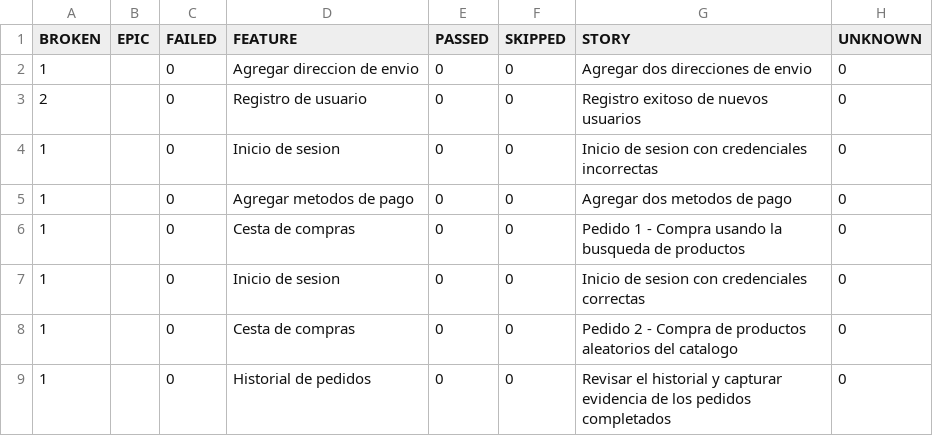
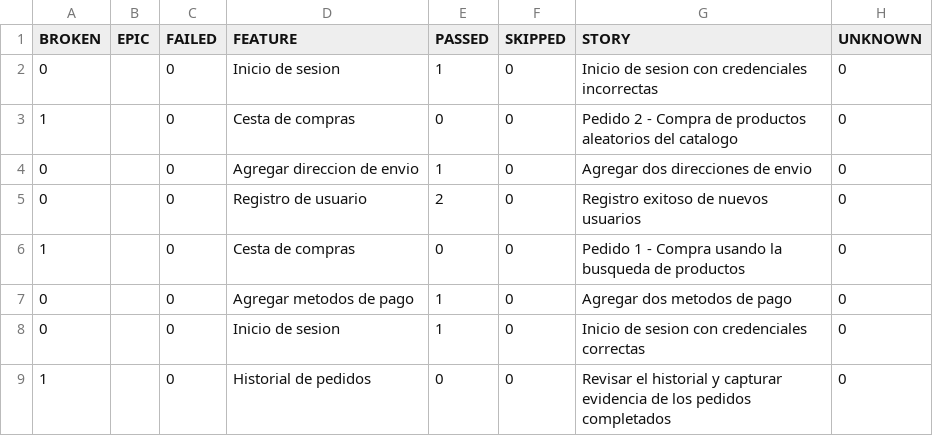
Before and after one commit to Jaur9011/EXAMEN_GALAXY_BDD_AUTOMATION_2026, a CSV file: data/behaviors.csv, drawn as a sheet.

```diff
--- a/data/behaviors.csv
+++ b/data/behaviors.csv
@@ -1,9 +1,9 @@
 "BROKEN","EPIC","FAILED","FEATURE","PASSED","SKIPPED","STORY","UNKNOWN"
-"1","","0","Agregar direccion de envio","0","0","Agregar dos direcciones de envio","0"
-"2","","0","Registro de usuario","0","0","Registro exitoso de nuevos usuarios","0"
-"1","","0","Inicio de sesion","0","0","Inicio de sesion con credenciales incorrectas","0"
-"1","","0","Agregar metodos de pago","0","0","Agregar dos metodos de pago","0"
+"0","","0","Inicio de sesion","1","0","Inicio de sesion con credenciales incorrectas","0"
+"1","","0","Cesta de compras","0","0","Pedido 2 - Compra de productos aleatorios del catalogo","0"
+"0","","0","Agregar direccion de envio","1","0","Agregar dos direcciones de envio","0"
+"0","","0","Registro de usuario","2","0","Registro exitoso de nuevos usuarios","0"
 "1","","0","Cesta de compras","0","0","Pedido 1 - Compra usando la busqueda de productos","0"
-"1","","0","Inicio de sesion","0","0","Inicio de sesion con credenciales correctas","0"
-"1","","0","Cesta de compras","0","0","Pedido 2 - Compra de productos aleatorios del catalogo","0"
+"0","","0","Agregar metodos de pago","1","0","Agregar dos metodos de pago","0"
+"0","","0","Inicio de sesion","1","0","Inicio de sesion con credenciales correctas","0"
 "1","","0","Historial de pedidos","0","0","Revisar el historial y capturar evidencia de los pedidos completados","0"
```
Also changed, not shown: data/suites.csv, 47 other files.
